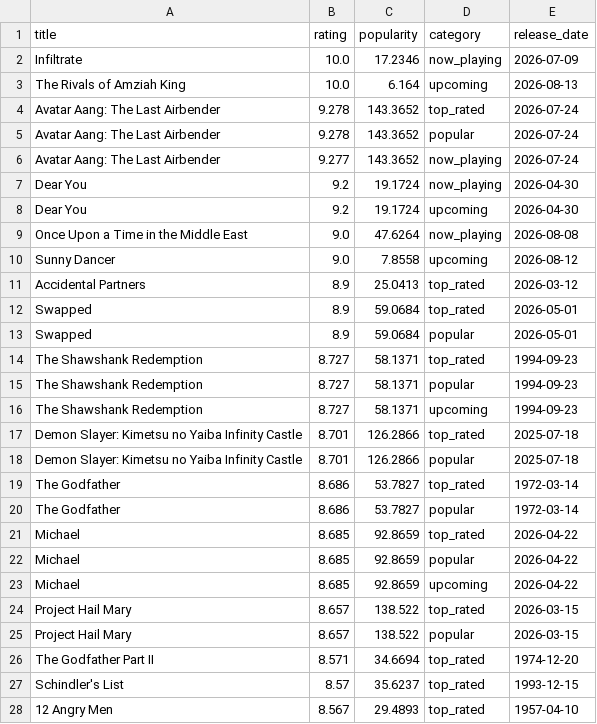
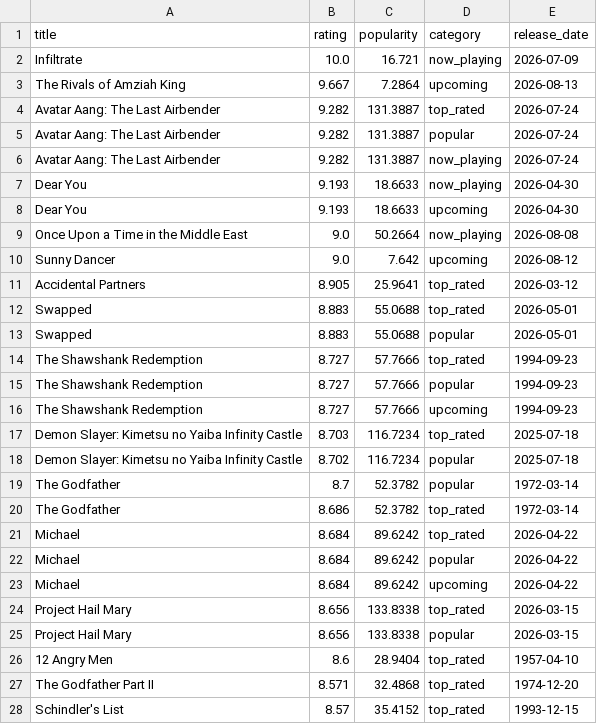
Before and after one commit to KOD-0101/movie-api-automation, a CSV file: top_movies.csv, drawn as a sheet; only a part is shown; the diff covers the shown part only.

```diff
--- a/top_movies.csv
+++ b/top_movies.csv
@@ -1,28 +1,28 @@
 title,rating,popularity,category,release_date
-Infiltrate,10.0,17.2346,now_playing,2026-07-09
-The Rivals of Amziah King,10.0,6.164,upcoming,2026-08-13
-Avatar Aang: The Last Airbender,9.278,143.3652,top_rated,2026-07-24
-Avatar Aang: The Last Airbender,9.278,143.3652,popular,2026-07-24
-Avatar Aang: The Last Airbender,9.277,143.3652,now_playing,2026-07-24
-Dear You,9.2,19.1724,now_playing,2026-04-30
-Dear You,9.2,19.1724,upcoming,2026-04-30
-Once Upon a Time in the Middle East,9.0,47.6264,now_playing,2026-08-08
-Sunny Dancer,9.0,7.8558,upcoming,2026-08-12
-Accidental Partners,8.9,25.0413,top_rated,2026-03-12
-Swapped,8.9,59.0684,top_rated,2026-05-01
-Swapped,8.9,59.0684,popular,2026-05-01
-The Shawshank Redemption,8.727,58.1371,top_rated,1994-09-23
-The Shawshank Redemption,8.727,58.1371,popular,1994-09-23
-The Shawshank Redemption,8.727,58.1371,upcoming,1994-09-23
-Demon Slayer: Kimetsu no Yaiba Infinity Castle,8.701,126.2866,top_rated,2025-07-18
-Demon Slayer: Kimetsu no Yaiba Infinity Castle,8.701,126.2866,popular,2025-07-18
-The Godfather,8.686,53.7827,top_rated,1972-03-14
-The Godfather,8.686,53.7827,popular,1972-03-14
-Michael,8.685,92.8659,top_rated,2026-04-22
-Michael,8.685,92.8659,popular,2026-04-22
-Michael,8.685,92.8659,upcoming,2026-04-22
-Project Hail Mary,8.657,138.522,top_rated,2026-03-15
-Project Hail Mary,8.657,138.522,popular,2026-03-15
-The Godfather Part II,8.571,34.6694,top_rated,1974-12-20
-Schindler's List,8.57,35.6237,top_rated,1993-12-15
-12 Angry Men,8.567,29.4893,top_rated,1957-04-10
+Infiltrate,10.0,16.721,now_playing,2026-07-09
+The Rivals of Amziah King,9.667,7.2864,upcoming,2026-08-13
+Avatar Aang: The Last Airbender,9.282,131.3887,top_rated,2026-07-24
+Avatar Aang: The Last Airbender,9.282,131.3887,popular,2026-07-24
+Avatar Aang: The Last Airbender,9.282,131.3887,now_playing,2026-07-24
+Dear You,9.193,18.6633,now_playing,2026-04-30
+Dear You,9.193,18.6633,upcoming,2026-04-30
+Once Upon a Time in the Middle East,9.0,50.2664,now_playing,2026-08-08
+Sunny Dancer,9.0,7.642,upcoming,2026-08-12
+Accidental Partners,8.905,25.9641,top_rated,2026-03-12
+Swapped,8.883,55.0688,top_rated,2026-05-01
+Swapped,8.883,55.0688,popular,2026-05-01
+The Shawshank Redemption,8.727,57.7666,top_rated,1994-09-23
+The Shawshank Redemption,8.727,57.7666,popular,1994-09-23
+The Shawshank Redemption,8.727,57.7666,upcoming,1994-09-23
+Demon Slayer: Kimetsu no Yaiba Infinity Castle,8.703,116.7234,top_rated,2025-07-18
+Demon Slayer: Kimetsu no Yaiba Infinity Castle,8.702,116.7234,popular,2025-07-18
+The Godfather,8.7,52.3782,popular,1972-03-14
+The Godfather,8.686,52.3782,top_rated,1972-03-14
+Michael,8.684,89.6242,top_rated,2026-04-22
+Michael,8.684,89.6242,popular,2026-04-22
+Michael,8.684,89.6242,upcoming,2026-04-22
+Project Hail Mary,8.656,133.8338,top_rated,2026-03-15
+Project Hail Mary,8.656,133.8338,popular,2026-03-15
+12 Angry Men,8.6,28.9404,top_rated,1957-04-10
+The Godfather Part II,8.571,32.4868,top_rated,1974-12-20
+Schindler's List,8.57,35.4152,top_rated,1993-12-15
```
Also changed, not shown: 9 added rows, 9 removed rows and 17 edited cells elsewhere in this file, 1 other file.
